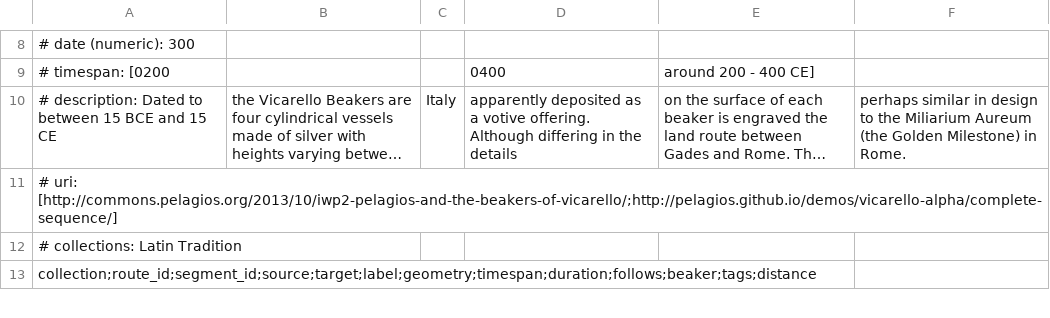
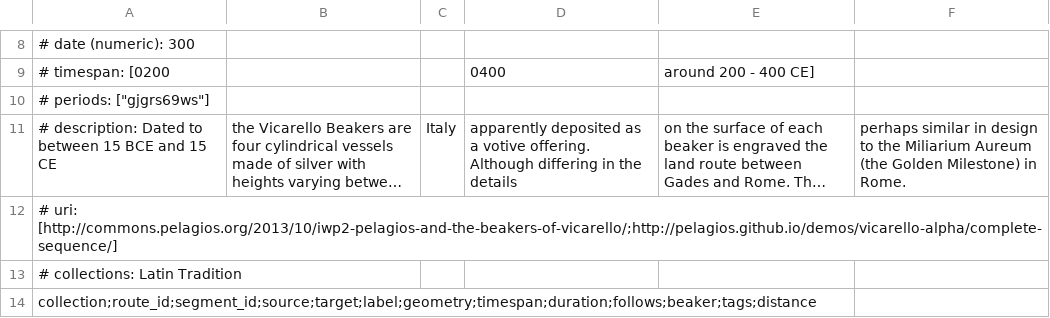
Before and after one commit to kgeographer/linked-paths, a CSV file: data/source/vicarello/segments_vicarello.csv, drawn as a sheet; only a part is shown, gaps mark what is left out; long unchanged cells end in …; the diff names each change by its address in the sheet, - before the commit and + after, or states it on an @@ line.

```diff
--- a/data/source/vicarello/segments_vicarello.csv
+++ b/data/source/vicarello/segments_vicarello.csv
+row 10: # periods: ["gjgrs69ws"]
```
Also changed, not shown: 4 other files.
